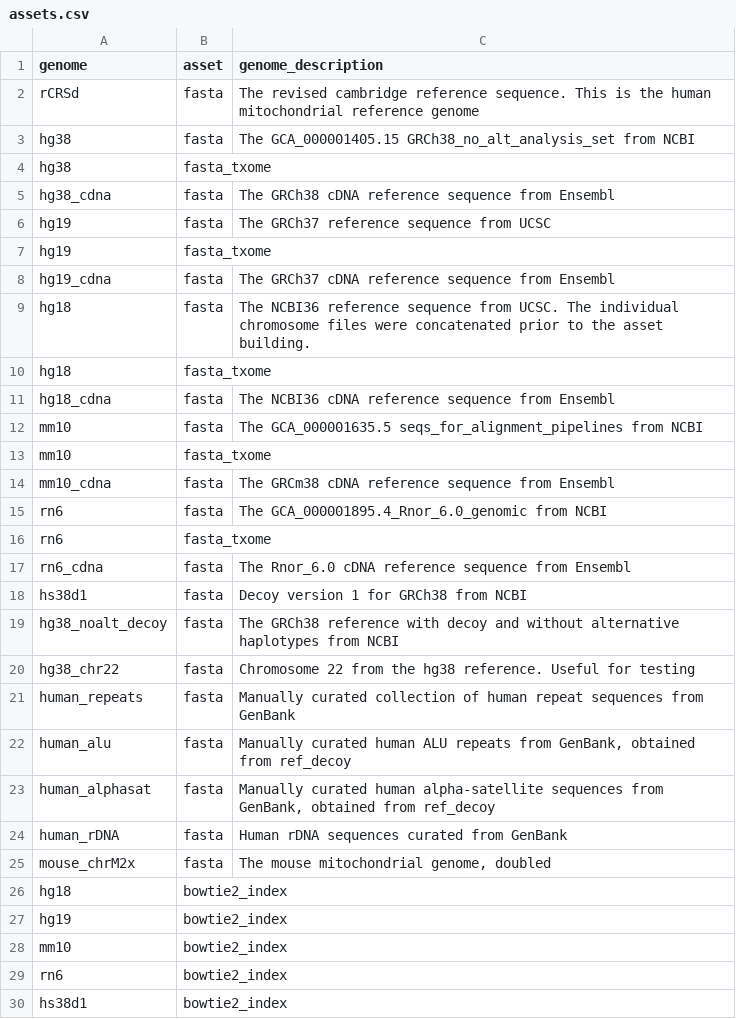
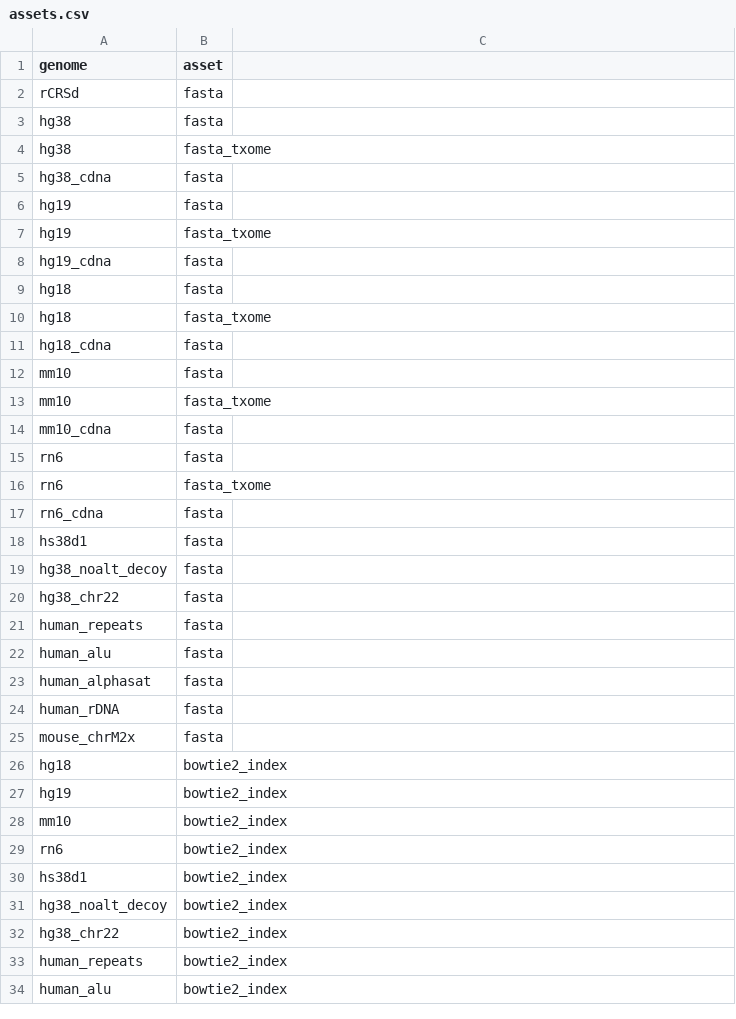
Before and after one commit to refgenie/refgenomes.databio.org, a CSV file: asset_pep/assets.csv, drawn as a sheet; only a part is shown; the shorter side is filled out with more unchanged rows; the diff covers the shown part only.

```diff
--- a/asset_pep/assets.csv
+++ b/asset_pep/assets.csv
@@ -1,3 +1,3 @@
-genome,asset,genome_description
-rCRSd,fasta,The revised cambridge reference sequence. This is the human mitochondrial reference genome
-hg38,fasta,The GCA_000001405.15 GRCh38_no_alt_analysis_set from NCBI
+genome,asset
+rCRSd,fasta
+hg38,fasta
@@ -5,2 +5,2 @@ hg38,fasta_txome,
-hg38_cdna,fasta,The GRCh38 cDNA reference sequence from Ensembl
-hg19,fasta,The GRCh37 reference sequence from UCSC
+hg38_cdna,fasta
+hg19,fasta
@@ -8,2 +8,2 @@ hg19,fasta_txome,
-hg19_cdna,fasta,The GRCh37 cDNA reference sequence from Ensembl
-hg18,fasta,The NCBI36 reference sequence from UCSC. The individual chromosome files were concatenated prior to the asset building.
+hg19_cdna,fasta
+hg18,fasta
@@ -11,2 +11,2 @@ hg18,fasta_txome,
-hg18_cdna,fasta,The NCBI36 cDNA reference sequence from Ensembl
-mm10,fasta,The GCA_000001635.5 seqs_for_alignment_pipelines from NCBI
+hg18_cdna,fasta
+mm10,fasta
@@ -14,2 +14,2 @@ mm10,fasta_txome,
-mm10_cdna,fasta,The GRCm38 cDNA reference sequence from Ensembl
-rn6,fasta,The GCA_000001895.4_Rnor_6.0_genomic from NCBI
+mm10_cdna,fasta
+rn6,fasta
@@ -17,9 +17,9 @@ rn6,fasta_txome,
-rn6_cdna,fasta,The Rnor_6.0 cDNA reference sequence from Ensembl
-hs38d1,fasta,Decoy version 1 for GRCh38 from NCBI
-hg38_noalt_decoy,fasta,The GRCh38 reference with decoy and without alternative haplotypes from NCBI
-hg38_chr22,fasta,Chromosome 22 from the hg38 reference. Useful for testing
-human_repeats,fasta,Manually curated collection of human repeat sequences from GenBank
-human_alu,fasta,"Manually curated human ALU repeats from GenBank, obtained from ref_decoy"
-human_alphasat,fasta,"Manually curated human alpha-satellite sequences from GenBank, obtained from ref_decoy"
-human_rDNA,fasta,Human rDNA sequences curated from GenBank
-mouse_chrM2x,fasta,"The mouse mitochondrial genome, doubled"
+rn6_cdna,fasta
+hs38d1,fasta
+hg38_noalt_decoy,fasta
+hg38_chr22,fasta
+human_repeats,fasta
+human_alu,fasta
+human_alphasat,fasta
+human_rDNA,fasta
+mouse_chrM2x,fasta
```
Also changed, not shown: 5 edited cells elsewhere in this file, 8 other files.
